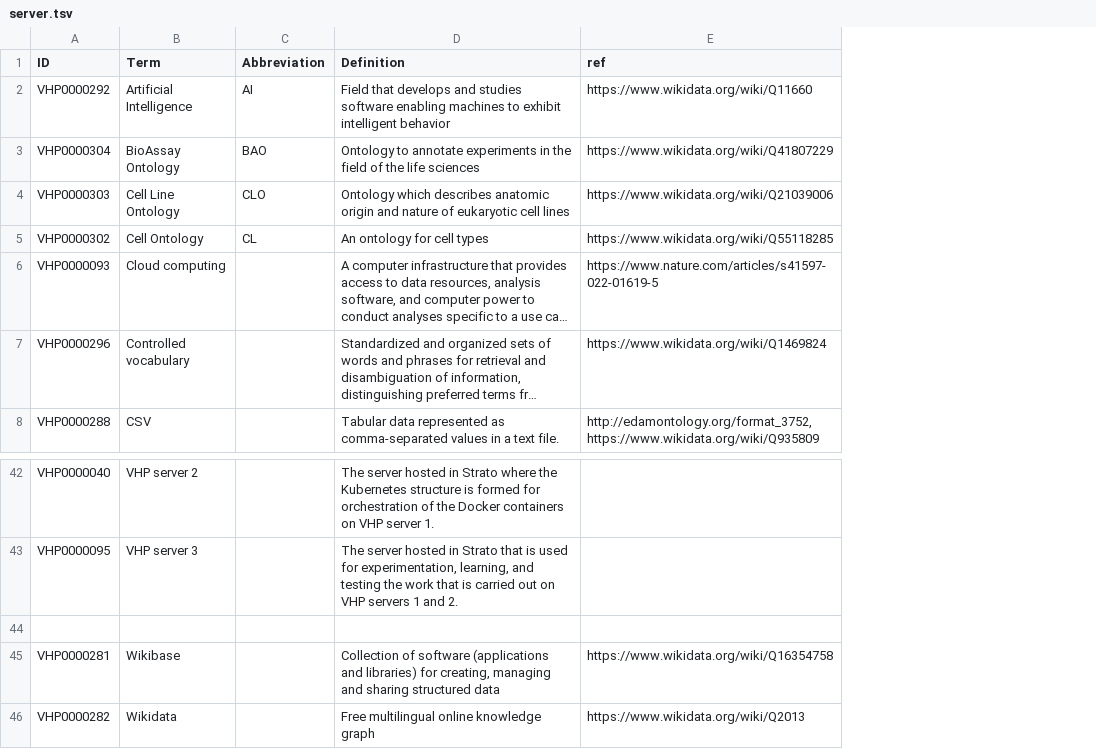
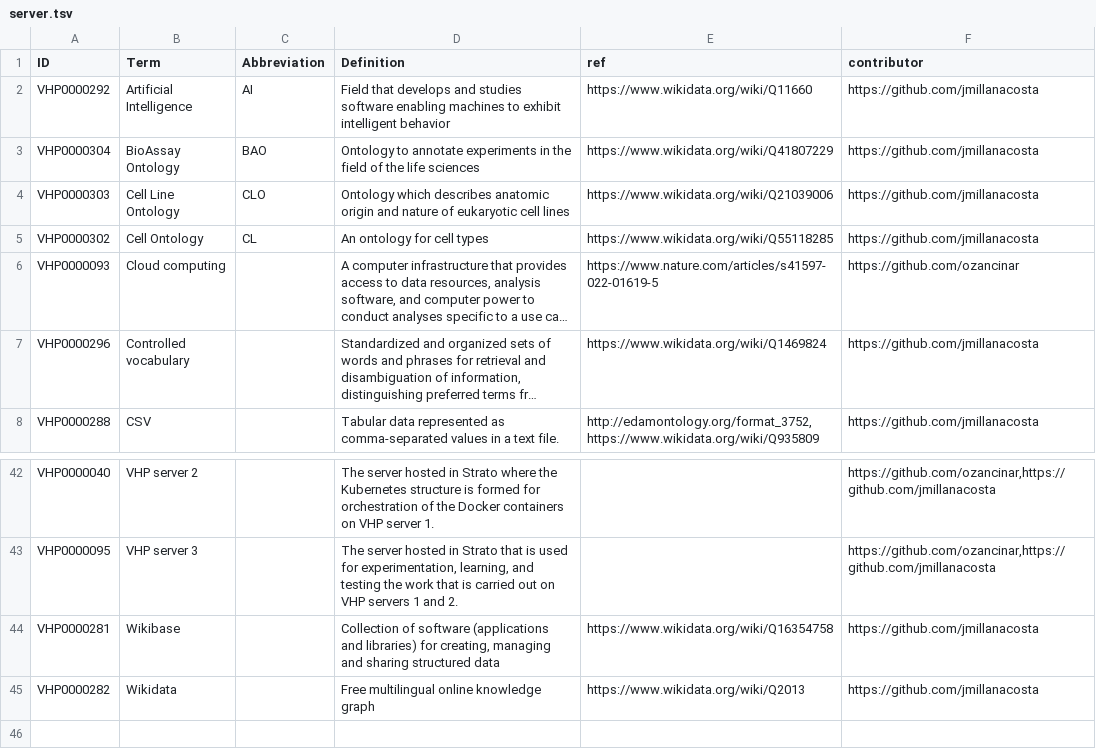
Before and after one commit to VHP4Safety/glossary, a TSV file: templates/server.tsv, drawn as a sheet; only a part is shown, gaps mark what is left out; long unchanged cells end in …; removed rows and columns are numbered as before the commit, all else as after; the diff names each change by its address in the sheet, - before the commit and + after, or states it on an @@ line.

```diff
--- a/templates/server.tsv
+++ b/templates/server.tsv
+column F (contributor), rows 2-8: https://github.com/jmillanacosta | https://github.com/jmillanacosta | https://github.com/jmillanacosta | https://github.com/jmillanacosta | https://github.com/ozancinar | https://github.com/jmillanacosta | https://github.com/jmillanacosta; rows 42-45: https://github.com/ozancinar,https://github.com/jmillanacosta | https://github.com/ozancinar,https://github.com/jmillanacosta | https://github.com/jmillanacosta | https://github.com/jmillanacosta
-row 44: (empty)
```
Also changed, not shown: templates/chemicals.tsv, templates/organizations.tsv, 14 other files.
